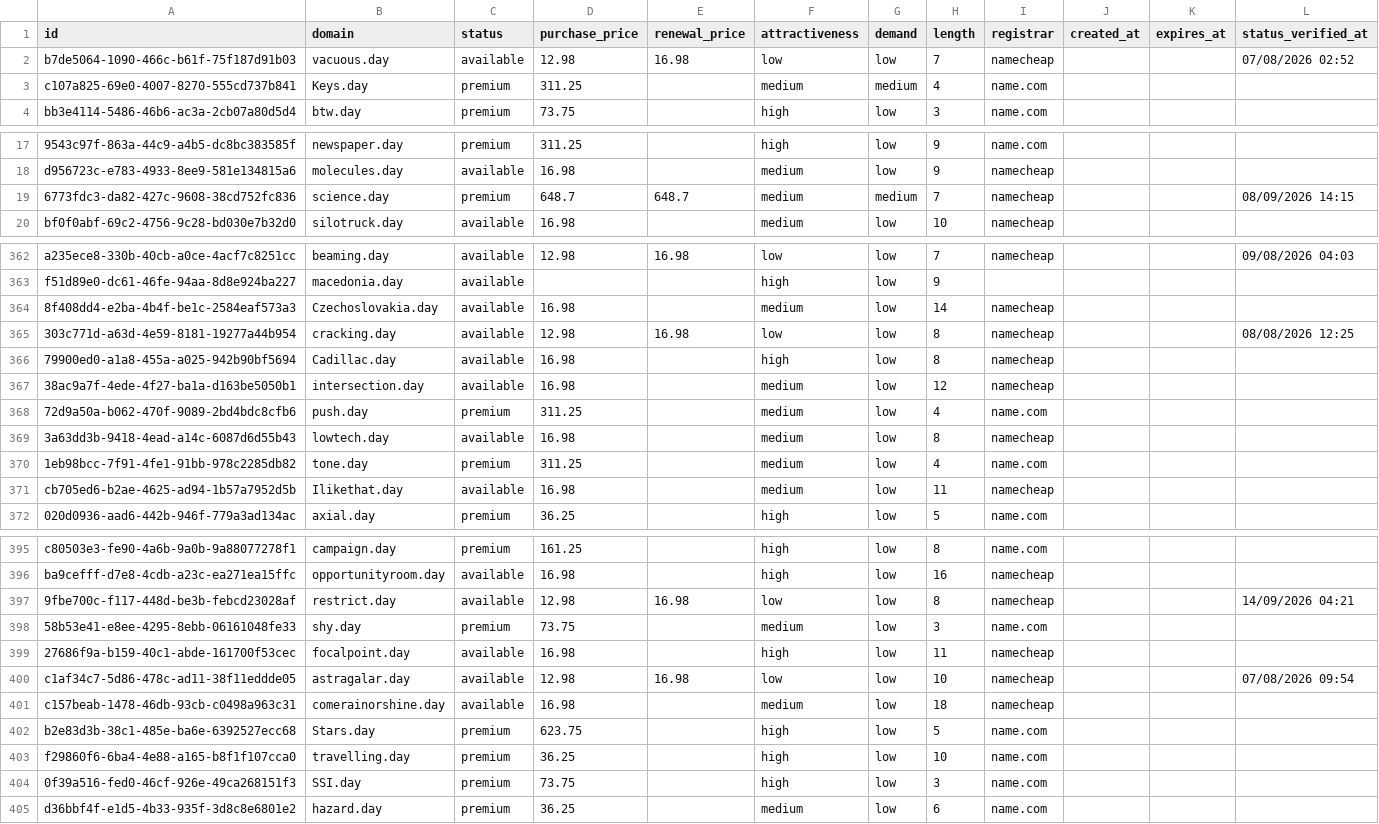
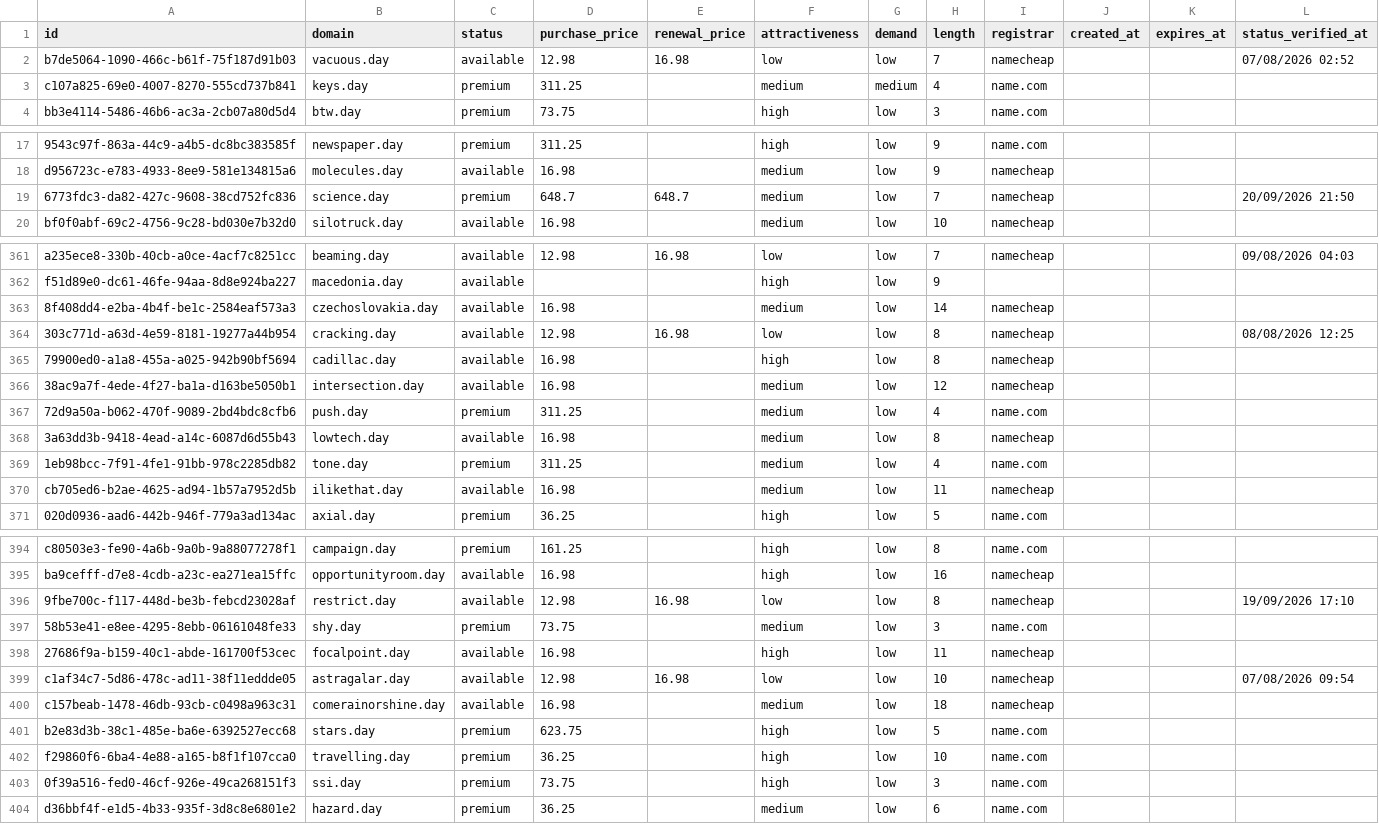
Before and after one commit to UniqueDomains/day-oneword-domains, a CSV file: day.csv, drawn as a sheet; only a part is shown, gaps mark what is left out; addresses are those after the commit; the diff covers the shown part only; the diff names each change by its address in the sheet, - before the commit and + after, or states it on an @@ line.

Commit message:
Domains update

```diff
--- a/day.csv
+++ b/day.csv
-B3 (domain): Keys.day
+B3 (domain): keys.day
-G19 (demand): medium
+G19 (demand): low
-L19 (status_verified_at): 08/09/2026 14:15
+L19 (status_verified_at): 20/09/2026 21:50
-B363 (domain): Czechoslovakia.day
+B363 (domain): czechoslovakia.day
-B365 (domain): Cadillac.day
+B365 (domain): cadillac.day
-B370 (domain): Ilikethat.day
+B370 (domain): ilikethat.day
-L396 (status_verified_at): 14/09/2026 04:21
+L396 (status_verified_at): 19/09/2026 17:10
-B401 (domain): Stars.day
+B401 (domain): stars.day
-B403 (domain): SSI.day
+B403 (domain): ssi.day
```
Also changed, not shown: 3 added rows, 3 removed rows and 63 edited cells elsewhere in this file, 4 other files.
